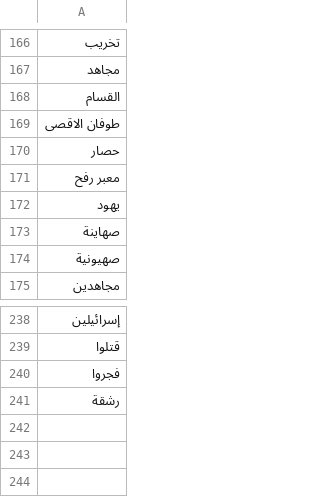
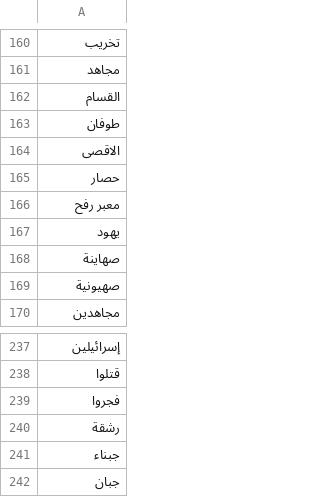
Before and after one commit to Soliman2020/bypass_gaza_content_filters, a CSV file: keywords.csv, drawn as a sheet; only a part is shown, gaps mark what is left out; addresses are those after the commit; the diff covers the shown part only; the diff names each change by its address in the sheet, - before the commit and + after, or states it on an @@ line.

```diff
--- a/keywords.csv
+++ b/keywords.csv
-A163: طوفان الاقصى
+A163: طوفان
+row 164: الاقصى
+row 241: جبناء
+row 242: جبان
```
Also changed, not shown: 5 added rows, 7 removed rows and 15 edited cells elsewhere in this file, 3 other files.
